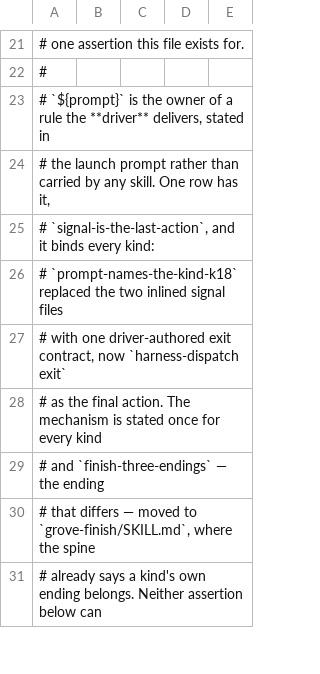
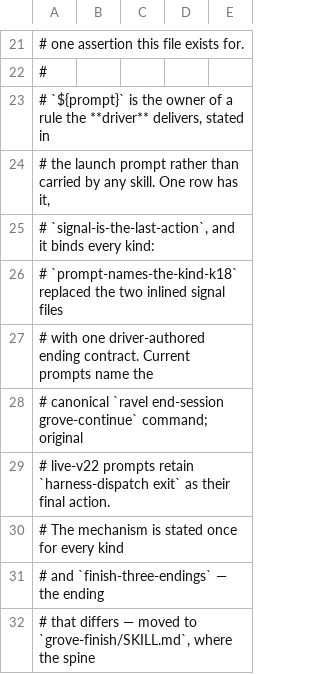
Before and after one commit to Linkuistics/grove, a TSV file: plugins/grove/conformance/rules.tsv, drawn as a sheet; only a part is shown, gaps mark what is left out; the shorter side is filled out with more unchanged rows.

Commit message:
grove-ravel-prose-acceptance-k58: accept complete prose and close grove-ravel-docs-k12

```diff
--- a/plugins/grove/conformance/rules.tsv
+++ b/plugins/grove/conformance/rules.tsv
@@ -26,4 +26,6 @@
 #           `prompt-names-the-kind-k18` replaced the two inlined signal files
-#           with one driver-authored exit contract, now `harness-dispatch exit`
-#           as the final action. The mechanism is stated once for every kind
+#           with one driver-authored ending contract. Current prompts name the
+#           canonical `ravel end-session grove-continue` command; original
+#           live-v22 prompts retain `harness-dispatch exit` as their final action.
+#           The mechanism is stated once for every kind
 #           and `finish-three-endings` — the ending
```
Also changed, not shown: 12 other files.
